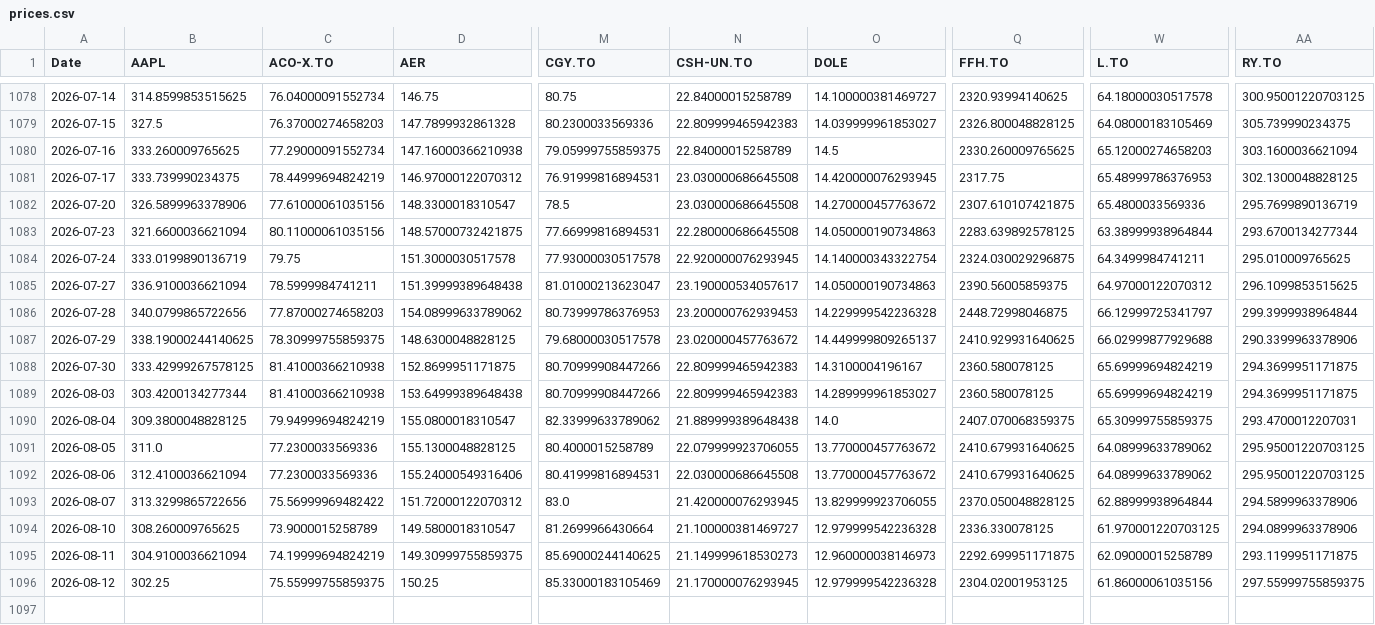
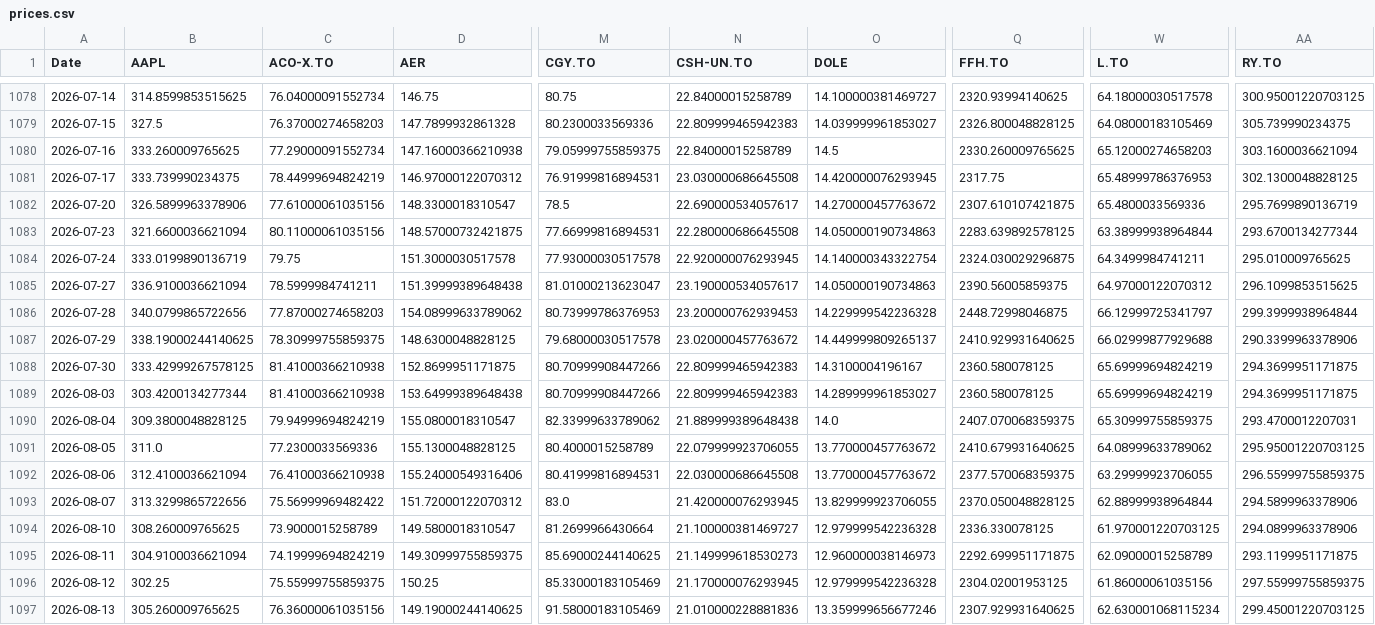
Before and after one commit to DFIC-Quant-Fund/Fund-Monitor, a CSV file: data/core/output/prices.csv, drawn as a sheet; only a part is shown, gaps mark what is left out; rows hold the shown columns only; the diff names each change by its address in the sheet, - before the commit and + after, or states it on an @@ line.

```diff
--- a/data/core/output/prices.csv
+++ b/data/core/output/prices.csv
-N1082 (CSH-UN.TO): 23.030000686645508
+N1082 (CSH-UN.TO): 22.690000534057617
-C1092 (ACO-X.TO): 77.2300033569336
+C1092 (ACO-X.TO): 76.41000366210938
-Q1092 (FFH.TO): 2410.679931640625
+Q1092 (FFH.TO): 2377.570068359375
-W1092 (L.TO): 64.08999633789062
+W1092 (L.TO): 63.29999923706055
-AA1092 (RY.TO): 295.95001220703125
+AA1092 (RY.TO): 296.55999755859375
+row 1097: 2026-08-13 | 305.260009765625 | 76.36000061035156 | 149.19000244140625 | 91.58000183105469 | 21.010000228881836 | 13.359999656677246 | 2307.929931640625 | 62.630001068115234 | 299.45001220703125
```
Also changed, not shown: data/benchmark/output/daily_holdings.csv, data/benchmark/output/market_values.csv, 13 other files.
